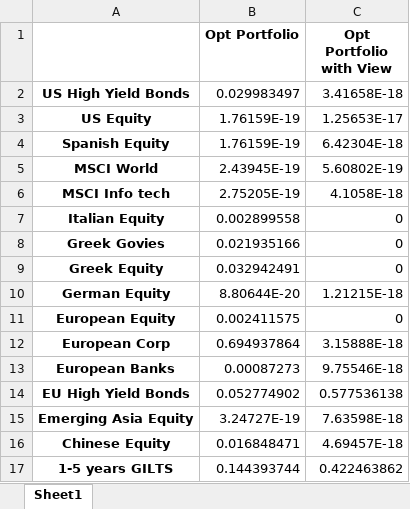
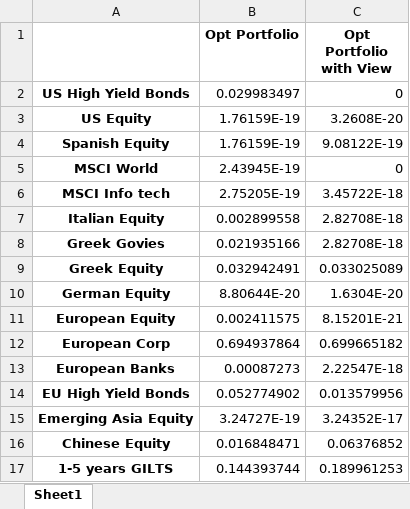
Before and after one commit to liaskast/Jupyter-Notebook-Portfolio-Optimization, an Excel workbook: Main/output.xlsx, sheet Sheet1, drawn as a sheet; values as stored, in another font and other column widths than the file's, no borders; the diff names each change by its address in the sheet, - before the commit and + after, or states it on an @@ line.

```diff
--- a/Main/output.xlsx (sheet Sheet1)
+++ b/Main/output.xlsx (sheet Sheet1)
-C2 (Opt Portfolio with View): 3.41658E-18
+C2 (Opt Portfolio with View): 0
-C3 (Opt Portfolio with View): 1.25653E-17
+C3 (Opt Portfolio with View): 3.2608E-20
-C4 (Opt Portfolio with View): 6.42304E-18
+C4 (Opt Portfolio with View): 9.08122E-19
-C5 (Opt Portfolio with View): 5.60802E-19
+C5 (Opt Portfolio with View): 0
-C6 (Opt Portfolio with View): 4.1058E-18
+C6 (Opt Portfolio with View): 3.45722E-18
-C7:C8 (Opt Portfolio with View): 0
+C7:C8 (Opt Portfolio with View): 2.82708E-18
-C9 (Opt Portfolio with View): 0
+C9 (Opt Portfolio with View): 0.033025089
-C10 (Opt Portfolio with View): 1.21215E-18
+C10 (Opt Portfolio with View): 1.6304E-20
-C11 (Opt Portfolio with View): 0
+C11 (Opt Portfolio with View): 8.15201E-21
-C12 (Opt Portfolio with View): 3.15888E-18
+C12 (Opt Portfolio with View): 0.699665182
-C13 (Opt Portfolio with View): 9.75546E-18
+C13 (Opt Portfolio with View): 2.22547E-18
-C14 (Opt Portfolio with View): 0.577536138
+C14 (Opt Portfolio with View): 0.013579956
-C15 (Opt Portfolio with View): 7.63598E-18
+C15 (Opt Portfolio with View): 3.24352E-17
-C16 (Opt Portfolio with View): 4.69457E-18
+C16 (Opt Portfolio with View): 0.06376852
-C17 (Opt Portfolio with View): 0.422463862
+C17 (Opt Portfolio with View): 0.189961253
```
Also changed, not shown: 1 other file.
